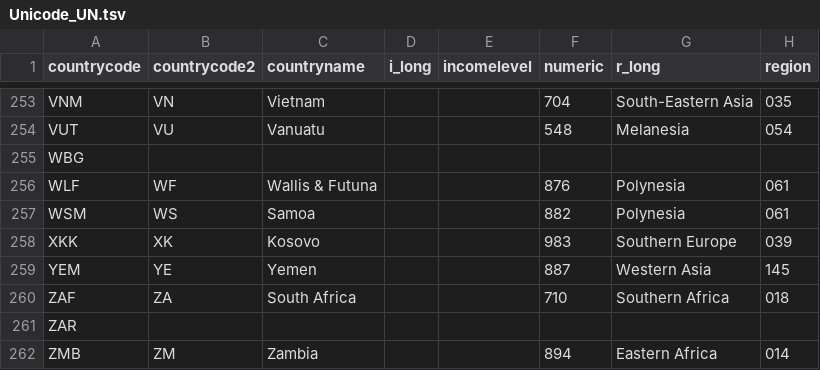
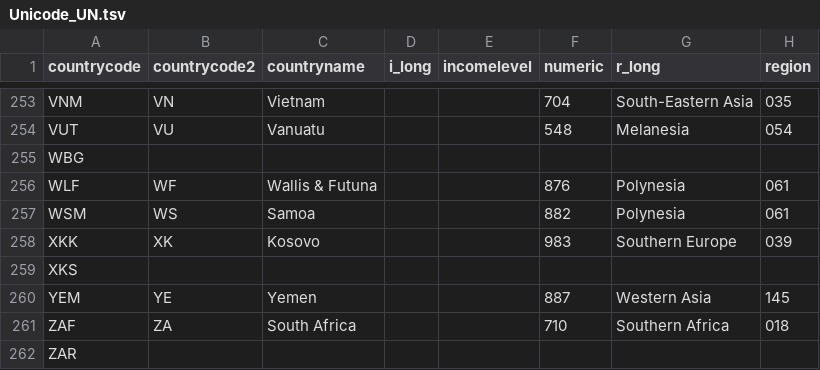
Before and after one commit to Jasonkira/pyCountryGroup, a TSV file: pyCountryGroup/Unicode_UN.tsv, drawn as a sheet; only a part is shown, gaps mark what is left out; the shorter side is filled out with more unchanged rows.

```diff
--- a/pyCountryGroup/Unicode_UN.tsv
+++ b/pyCountryGroup/Unicode_UN.tsv
@@ -258,2 +258,3 @@ WSM	WS	Samoa			882	Polynesia	061
 XKK	XK	Kosovo			983	Southern Europe	039
+XKS							
 YEM	YE	Yemen			887	Western Asia	145
```
Also changed, not shown: pyCountryGroup/worldbank.tsv, 11 other files.
